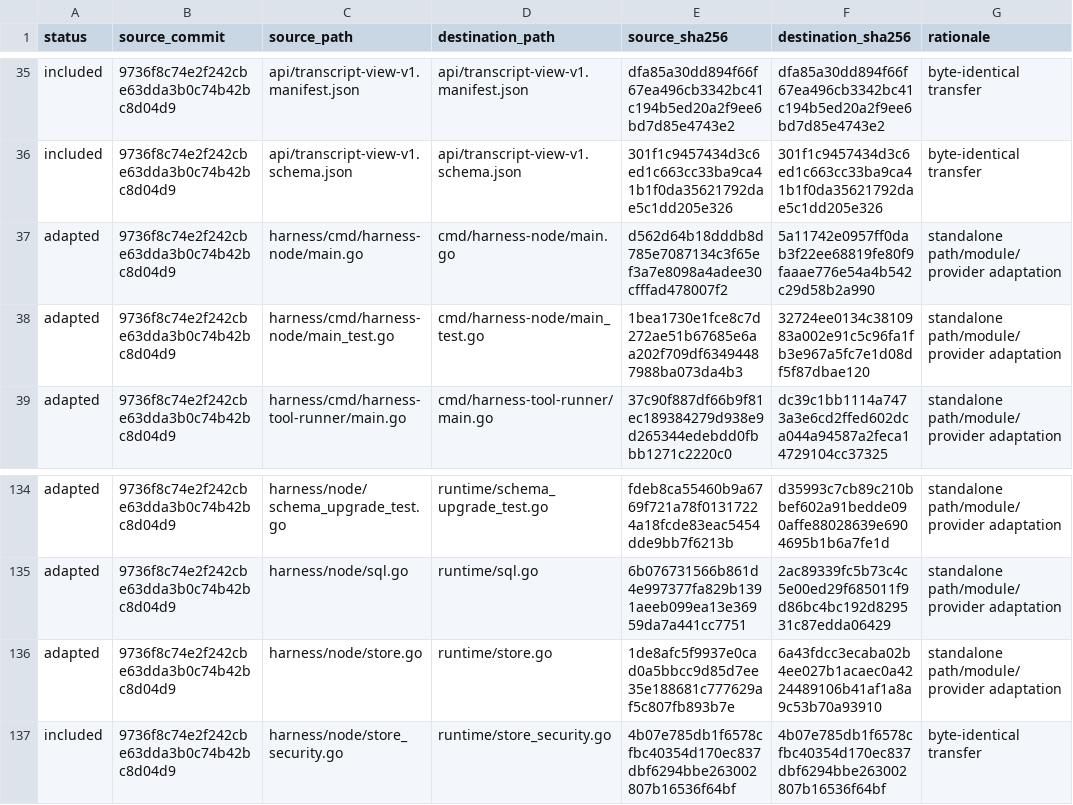
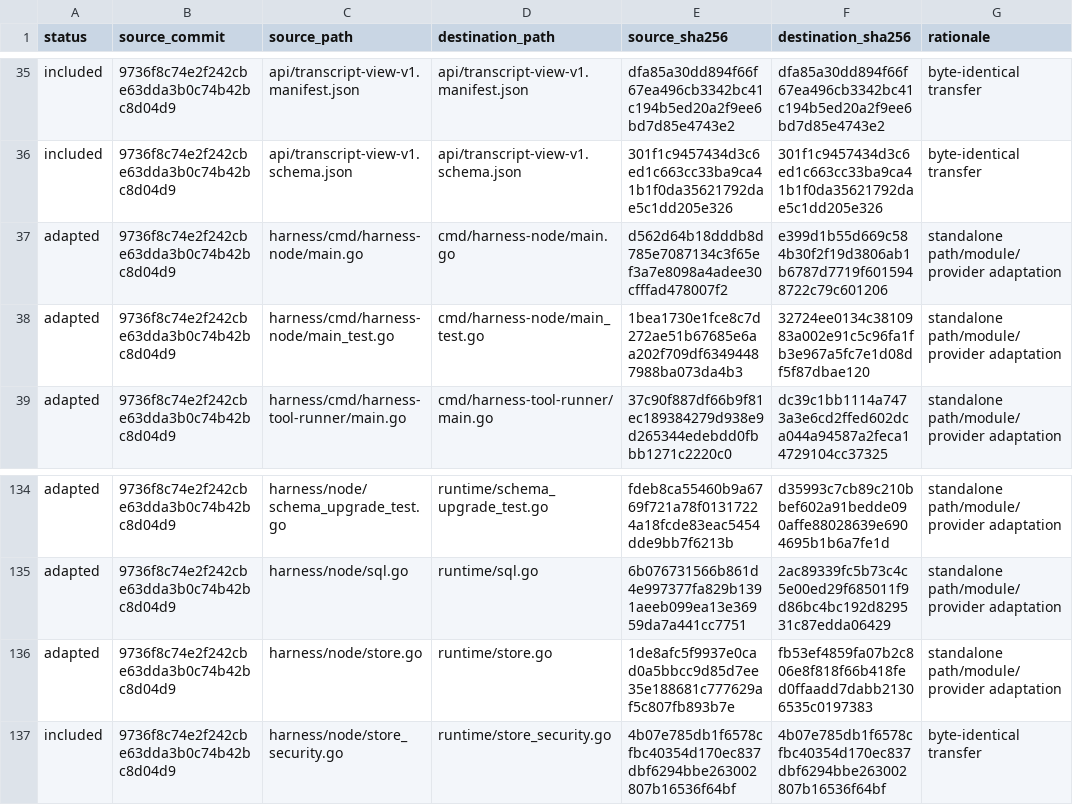
Before and after one commit to boxvtk621/harness-codex, a CSV file: provenance/source-manifest.csv, drawn as a sheet; only a part is shown, gaps mark what is left out.

```diff
--- a/provenance/source-manifest.csv
+++ b/provenance/source-manifest.csv
@@ -36,3 +36,3 @@ included,9736f8c74e2f242cbe63dda3b0c74b42bc8d04d9,api/transcript-view-v1.manifes
 included,9736f8c74e2f242cbe63dda3b0c74b42bc8d04d9,api/transcript-view-v1.schema.json,api/transcript-view-v1.schema.json,301f1c9457434d3c6ed1c663cc33ba9ca41b1f0da35621792dae5c1dd205e326,301f1c9457434d3c6ed1c663cc33ba9ca41b1f0da35621792dae5c1dd205e326,byte-identical transfer
-adapted,9736f8c74e2f242cbe63dda3b0c74b42bc8d04d9,harness/cmd/harness-node/main.go,cmd/harness-node/main.go,d562d64b18dddb8d785e7087134c3f65ef3a7e8098a4adee30cfffad478007f2,5a11742e0957ff0dab3f22ee68819fe80f9faaae776e54a4b542c29d58b2a990,standalone path/module/provider adaptation
+adapted,9736f8c74e2f242cbe63dda3b0c74b42bc8d04d9,harness/cmd/harness-node/main.go,cmd/harness-node/main.go,d562d64b18dddb8d785e7087134c3f65ef3a7e8098a4adee30cfffad478007f2,e399d1b55d669c584b30f2f19d3806ab1b6787d7719f6015948722c79c601206,standalone path/module/provider adaptation
 adapted,9736f8c74e2f242cbe63dda3b0c74b42bc8d04d9,harness/cmd/harness-node/main_test.go,cmd/harness-node/main_test.go,1bea1730e1fce8c7d272ae51b67685e6aa202f709df63494487988ba073da4b3,32724ee0134c3810983a002e91c5c96fa1fb3e967a5fc7e1d08df5f87dbae120,standalone path/module/provider adaptation
@@ -135,3 +135,3 @@ adapted,9736f8c74e2f242cbe63dda3b0c74b42bc8d04d9,harness/node/schema_upgrade_tes
 adapted,9736f8c74e2f242cbe63dda3b0c74b42bc8d04d9,harness/node/sql.go,runtime/sql.go,6b076731566b861d4e997377fa829b1391aeeb099ea13e36959da7a441cc7751,2ac89339fc5b73c4c5e00ed29f685011f9d86bc4bc192d829531c87edda06429,standalone path/module/provider adaptation
-adapted,9736f8c74e2f242cbe63dda3b0c74b42bc8d04d9,harness/node/store.go,runtime/store.go,1de8afc5f9937e0cad0a5bbcc9d85d7ee35e188681c777629af5c807fb893b7e,6a43fdcc3ecaba02b4ee027b1acaec0a4224489106b41af1a8a9c53b70a93910,standalone path/module/provider adaptation
+adapted,9736f8c74e2f242cbe63dda3b0c74b42bc8d04d9,harness/node/store.go,runtime/store.go,1de8afc5f9937e0cad0a5bbcc9d85d7ee35e188681c777629af5c807fb893b7e,fb53ef4859fa07b2c806e8f818f66b418fed0ffaadd7dabb21306535c0197383,standalone path/module/provider adaptation
 included,9736f8c74e2f242cbe63dda3b0c74b42bc8d04d9,harness/node/store_security.go,runtime/store_security.go,4b07e785db1f6578cfbc40354d170ec837dbf6294bbe263002807b16536f64bf,4b07e785db1f6578cfbc40354d170ec837dbf6294bbe263002807b16536f64bf,byte-identical transfer
```
Also changed, not shown: 7 other files.
